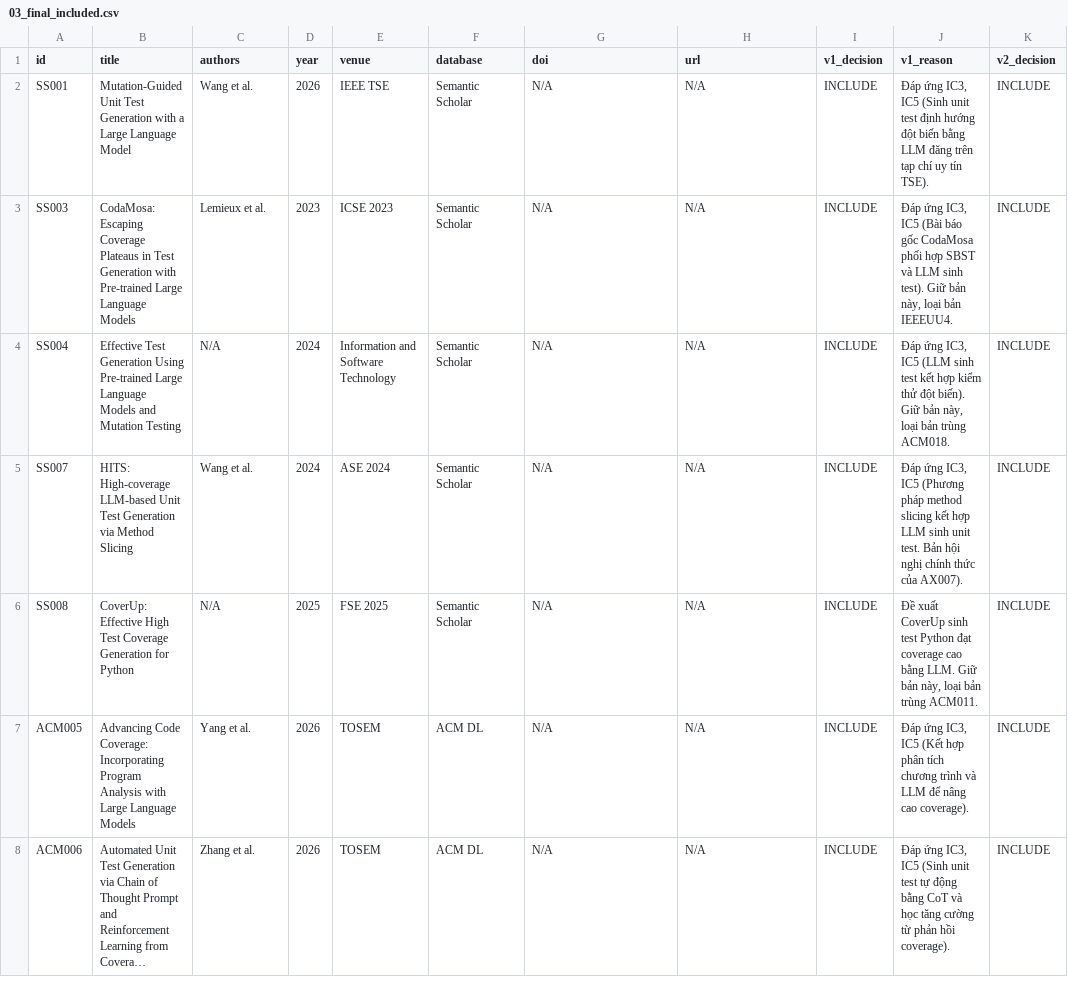
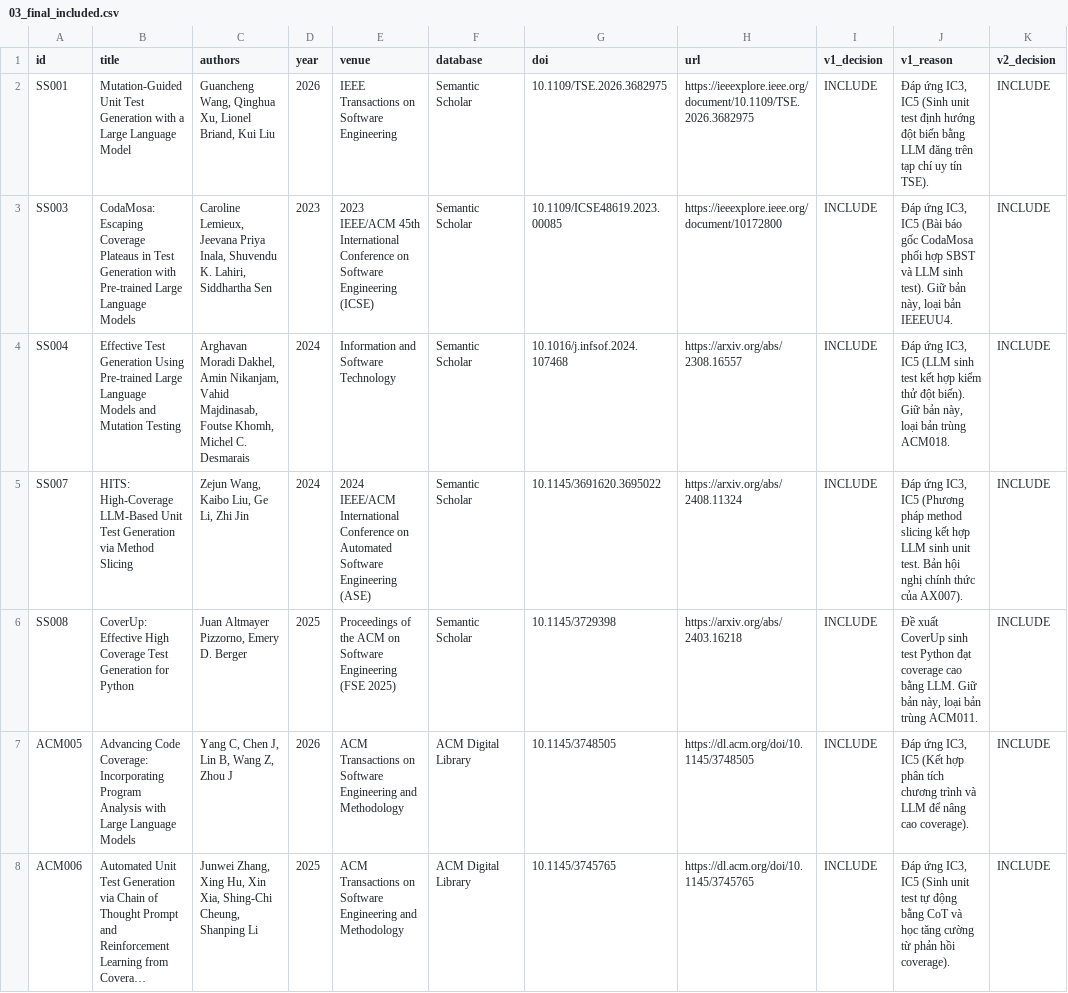
Before and after one commit to Khenggg/SE1944_LLM_Unit_Test_Generation, a CSV file: SLR/03_final_included.csv, drawn as a sheet; only a part is shown; long unchanged cells end in …; the diff covers the shown part only; the diff names each change by its address in the sheet, - before the commit and + after, or states it on an @@ line.

Commit message:
Update 03_final_included.csv

```diff
--- a/SLR/03_final_included.csv
+++ b/SLR/03_final_included.csv
-C2 (authors): Wang et al.
+C2 (authors): Guancheng Wang, Qinghua Xu, Lionel Briand, Kui Liu
-E2 (venue): IEEE TSE
+E2 (venue): IEEE Transactions on Software Engineering
-G2 (doi): N/A
+G2 (doi): 10.1109/TSE.2026.3682975
-H2 (url): N/A
+H2 (url): https://ieeexplore.ieee.org/document/10.1109/TSE.2026.3682975
-C3 (authors): Lemieux et al.
+C3 (authors): Caroline Lemieux, Jeevana Priya Inala, Shuvendu K. Lahiri, Siddhartha Sen
-E3 (venue): ICSE 2023
+E3 (venue): 2023 IEEE/ACM 45th International Conference on Software Engineering (ICSE)
-G3 (doi): N/A
+G3 (doi): 10.1109/ICSE48619.2023.00085
-H3 (url): N/A
+H3 (url): https://ieeexplore.ieee.org/document/10172800
-C4 (authors): N/A
+C4 (authors): Arghavan Moradi Dakhel, Amin Nikanjam, Vahid Majdinasab, Foutse Khomh, Michel C. Desmarais
-G4 (doi): N/A
+G4 (doi): 10.1016/j.infsof.2024.107468
-H4 (url): N/A
+H4 (url): https://arxiv.org/abs/2308.16557
-B5 (title): HITS: High-coverage LLM-based Unit Test…
+B5 (title): HITS: High-Coverage LLM-Based Unit Test…
-C5 (authors): Wang et al.
+C5 (authors): Zejun Wang, Kaibo Liu, Ge Li, Zhi Jin
-E5 (venue): ASE 2024
+E5 (venue): 2024 IEEE/ACM International Conference on Automated Software Engineering (ASE)
-G5 (doi): N/A
+G5 (doi): 10.1145/3691620.3695022
-H5 (url): N/A
+H5 (url): https://arxiv.org/abs/2408.11324
-B6 (title): …Effective High Test Coverage Generation for…
+B6 (title): …Effective High Coverage Test Generation for…
-C6 (authors): N/A
+C6 (authors): Juan Altmayer Pizzorno, Emery D. Berger
-E6 (venue): FSE 2025
+E6 (venue): Proceedings of the ACM on Software Engineering (FSE 2025)
-G6 (doi): N/A
+G6 (doi): 10.1145/3729398
-H6 (url): N/A
+H6 (url): https://arxiv.org/abs/2403.16218
-C7 (authors): Yang et al.
+C7 (authors): Yang C, Chen J, Lin B, Wang Z, Zhou J
-E7:E8 (venue): TOSEM
+E7:E8 (venue): ACM Transactions on Software Engineering and Methodology
-F7:F8 (database): ACM DL
+F7:F8 (database): ACM Digital Library
-G7 (doi): N/A
+G7 (doi): 10.1145/3748505
-H7 (url): N/A
+H7 (url): https://dl.acm.org/doi/10.1145/3748505
-C8 (authors): Zhang et al.
+C8 (authors): Junwei Zhang, Xing Hu, Xin Xia, Shing-Chi Cheung, Shanping Li
-D8 (year): 2026
+D8 (year): 2025
-G8 (doi): N/A
+G8 (doi): 10.1145/3745765
-H8 (url): N/A
+H8 (url): https://dl.acm.org/doi/10.1145/3745765
```
Also changed, not shown: 54 edited cells elsewhere in this file.
